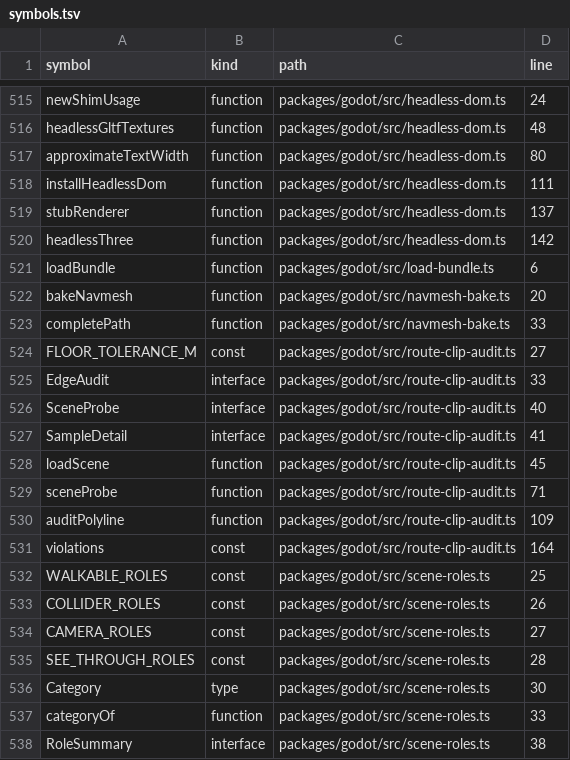
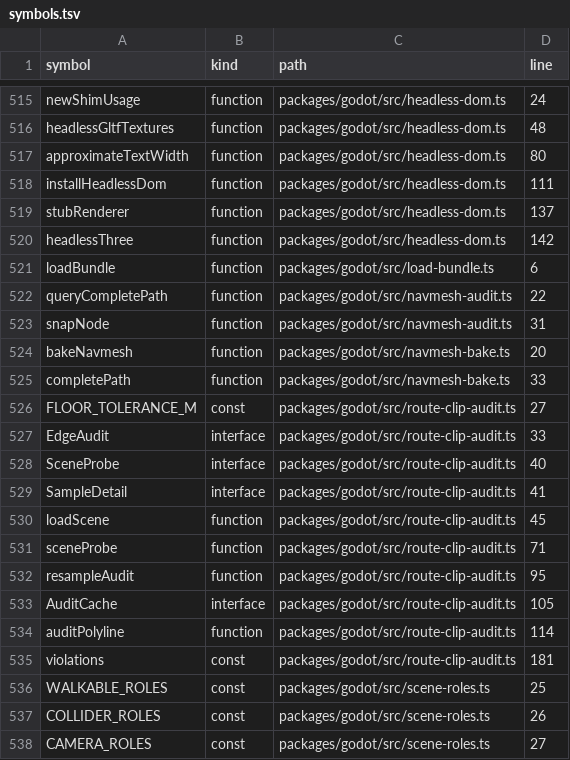
Before and after one commit to nurockplayer/gteki, a TSV file: docs/map/symbols.tsv, drawn as a sheet; only a part is shown, gaps mark what is left out; the shorter side is filled out with more unchanged rows.

Commit message:
spike: diagnose navmesh sample heights

```diff
--- a/docs/map/symbols.tsv
+++ b/docs/map/symbols.tsv
@@ -521,2 +521,4 @@ headlessThree	function	packages/godot/src/headless-dom.ts	142
 loadBundle	function	packages/godot/src/load-bundle.ts	6
+queryCompletePath	function	packages/godot/src/navmesh-audit.ts	22
+snapNode	function	packages/godot/src/navmesh-audit.ts	31
 bakeNavmesh	function	packages/godot/src/navmesh-bake.ts	20
@@ -529,4 +531,6 @@ loadScene	function	packages/godot/src/route-clip-audit.ts	45
 sceneProbe	function	packages/godot/src/route-clip-audit.ts	71
-auditPolyline	function	packages/godot/src/route-clip-audit.ts	109
-violations	const	packages/godot/src/route-clip-audit.ts	164
+resampleAudit	function	packages/godot/src/route-clip-audit.ts	95
+AuditCache	interface	packages/godot/src/route-clip-audit.ts	105
+auditPolyline	function	packages/godot/src/route-clip-audit.ts	114
+violations	const	packages/godot/src/route-clip-audit.ts	181
 WALKABLE_ROLES	const	packages/godot/src/scene-roles.ts	25
```
Also changed, not shown: 4 other files.
